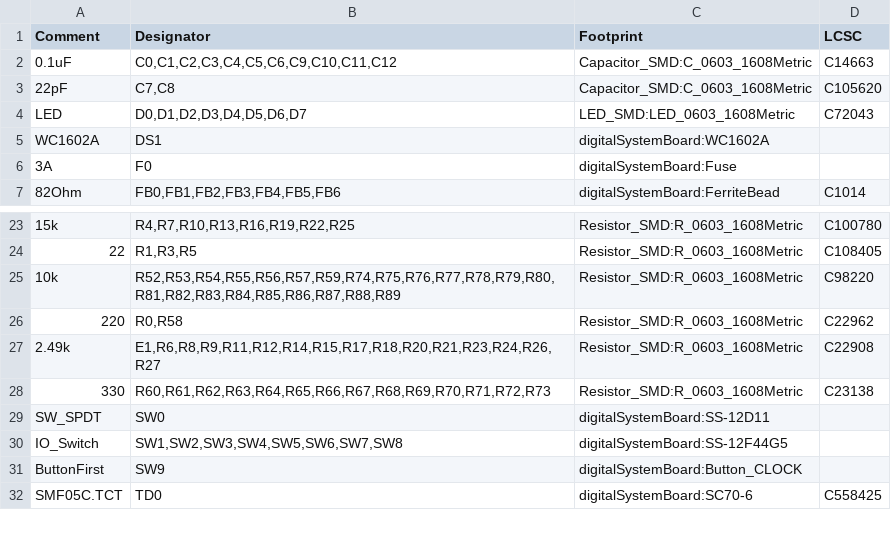
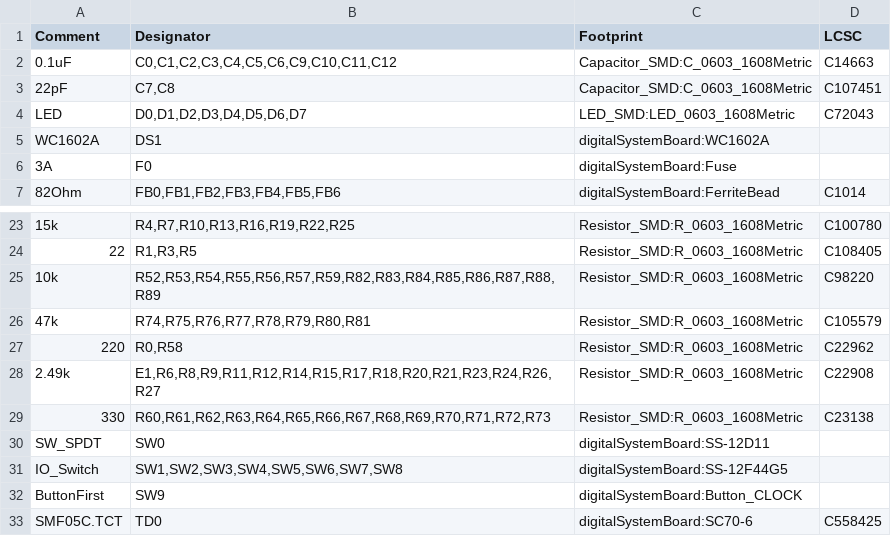
Before and after one commit to thanhtuan2503/digitalSystemBoard, a CSV file: digitalSystemBoard/digitalSystemBoard.csv, drawn as a sheet; only a part is shown, gaps mark what is left out; the diff names each change by its address in the sheet, - before the commit and + after, or states it on an @@ line.

```diff
--- a/digitalSystemBoard/digitalSystemBoard.csv
+++ b/digitalSystemBoard/digitalSystemBoard.csv
-D3 (LCSC): C105620
+D3 (LCSC): C107451
-B25 (Designator): R52,R53,R54,R55,R56,R57,R59,R74,R75,R76,R77,R78,R79,R80,R81,R82,R83,R84,R85,R86,R87,R88,R89
+B25 (Designator): R52,R53,R54,R55,R56,R57,R59,R82,R83,R84,R85,R86,R87,R88,R89
+row 26: 47k | R74,R75,R76,R77,R78,R79,R80,R81 | Resistor_SMD:R_0603_1608Metric | C105579
```
Also changed, not shown: 6 other files.
